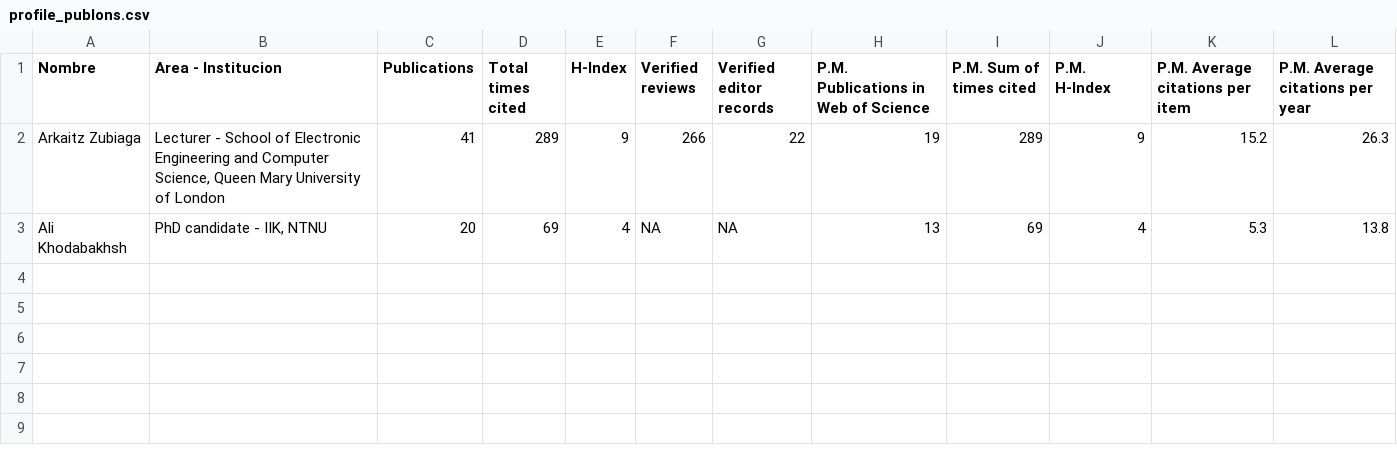
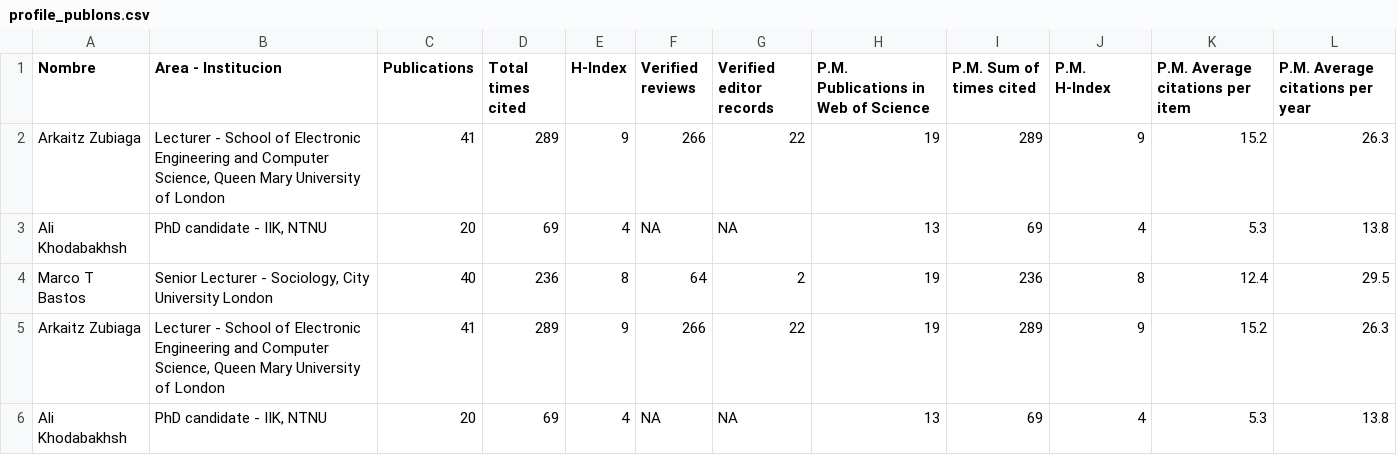
Before and after one commit to angcapriles/investigacion, a CSV file: publons/profile_publons.csv, drawn as a sheet; the diff names each change by its address in the sheet, - before the commit and + after, or states it on an @@ line.

Commit message:
mejoras en el script para publons

```diff
--- a/publons/profile_publons.csv
+++ b/publons/profile_publons.csv
+row 4: Marco T Bastos | Senior Lecturer - Sociology, City University London | 40 | 236 | 8 | 64 | 2 | 19 | 236 | 8 | 12.4 | 29.5
+row 5: Arkaitz Zubiaga | Lecturer - School of Electronic Engineering and Computer Science, Queen Mary University of London | 41 | 289 | 9 | 266 | 22 | 19 | 289 | 9 | 15.2 | 26.3
+row 6: Ali Khodabakhsh | PhD candidate - IIK, NTNU | 20 | 69 | 4 | NA | NA | 13 | 69 | 4 | 5.3 | 13.8
```
Also changed, not shown: 2 other files.
